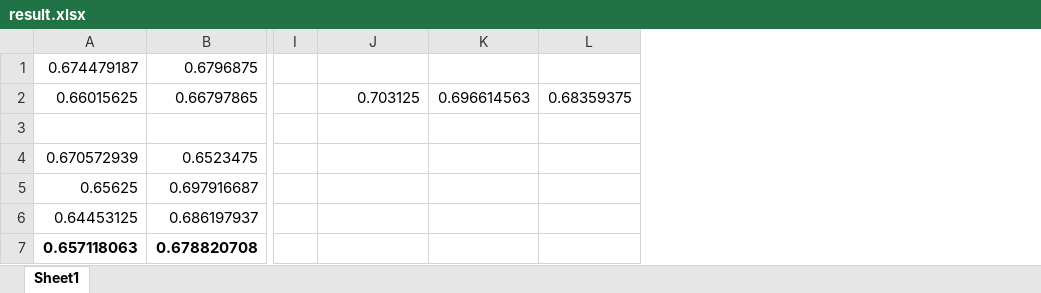
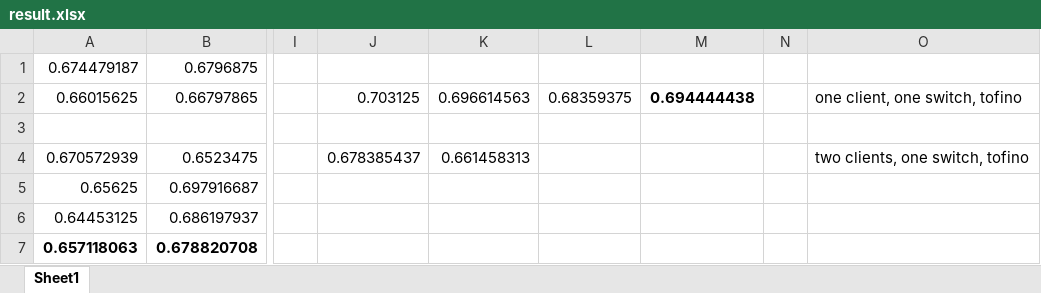
Before and after one commit to fengkeyleaf/inswitch_anomaly, an Excel workbook: docs/mlaas_preli/result.xlsx, sheet Sheet1, drawn as a sheet; only a part is shown, gaps mark what is left out; values as stored, in another font and other column widths than the file's, no borders; the diff names each change by its address in the sheet, - before the commit and + after, or states it on an @@ line.

```diff
--- a/docs/mlaas_preli/result.xlsx (sheet Sheet1)
+++ b/docs/mlaas_preli/result.xlsx (sheet Sheet1)
+column M, row 2: 0.694444438
+column N, empty
+column O, rows 2-4: one client, one switch, tofino |  | two clients, one switch, tofino
-J4: (empty)
+J4: 0.678385437
-K4: (empty)
+K4: 0.661458313
```
Also changed, not shown: 4 other files.
